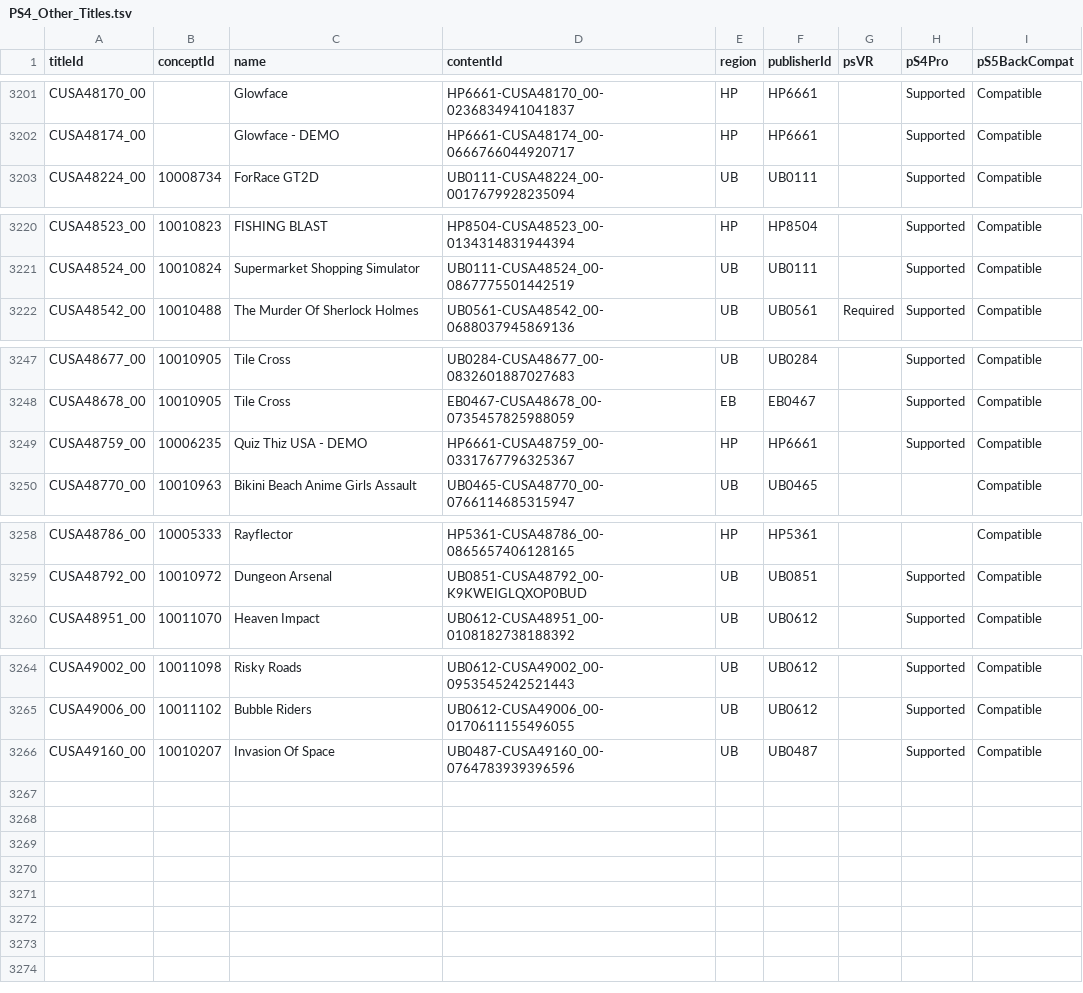
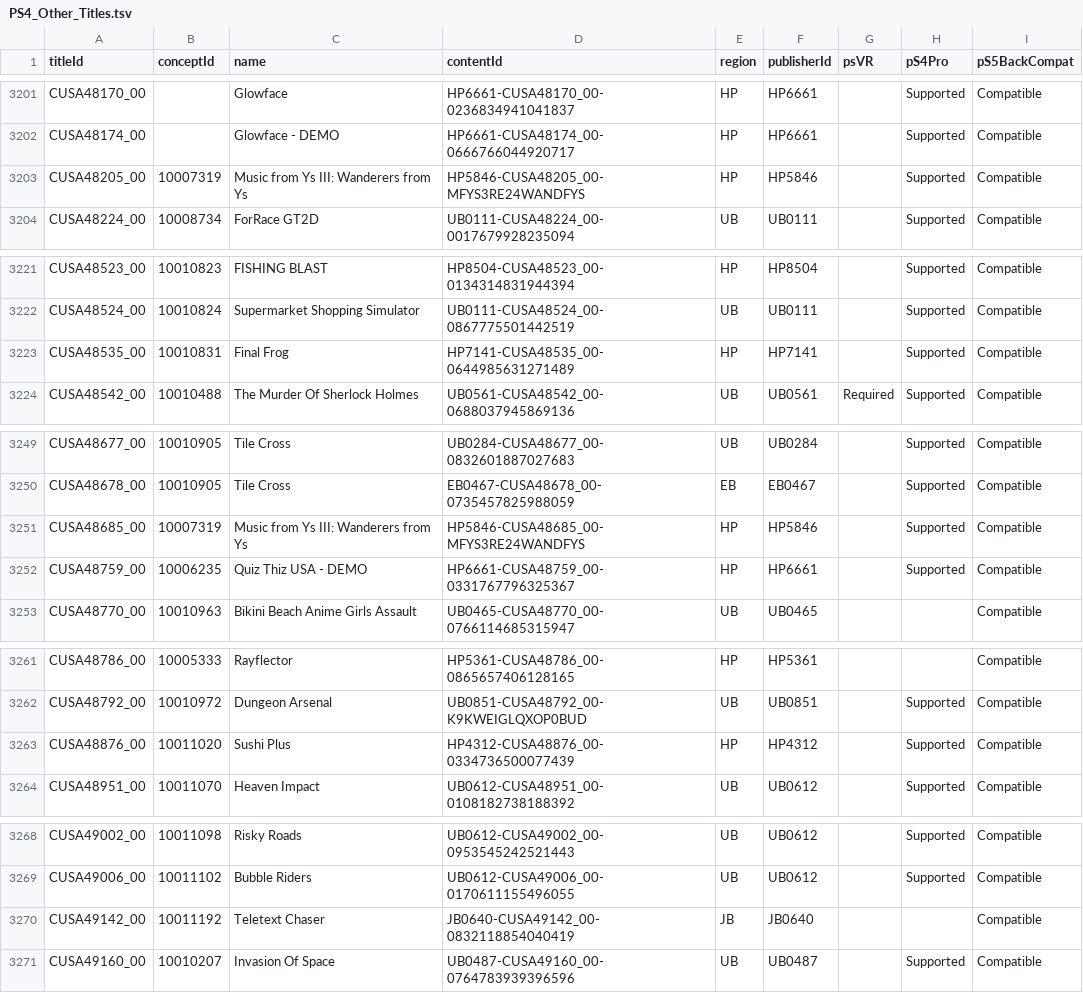
Before and after one commit to andshrew/PlayStation-Titles, a TSV file: Region/Other/PS4_Other_Titles.tsv, drawn as a sheet; only a part is shown, gaps mark what is left out; the diff covers the shown part only; the diff names each change by its address in the sheet, - before the commit and + after, or states it on an @@ line.

```diff
--- a/Region/Other/PS4_Other_Titles.tsv
+++ b/Region/Other/PS4_Other_Titles.tsv
+row 3203: CUSA48205_00 | 10007319 | Music from Ys III: Wanderers from Ys | HP5846-CUSA48205_00-MFYS3RE24WANDFYS | HP | HP5846 |  | Supported | Compatible
+row 3223: CUSA48535_00 | 10010831 | Final Frog | HP7141-CUSA48535_00-0644985631271489 | HP | HP7141 |  | Supported | Compatible
+row 3251: CUSA48685_00 | 10007319 | Music from Ys III: Wanderers from Ys | HP5846-CUSA48685_00-MFYS3RE24WANDFYS | HP | HP5846 |  | Supported | Compatible
+row 3263: CUSA48876_00 | 10011020 | Sushi Plus | HP4312-CUSA48876_00-0334736500077439 | HP | HP4312 |  | Supported | Compatible
+row 3270: CUSA49142_00 | 10011192 | Teletext Chaser | JB0640-CUSA49142_00-0832118854040419 | JB | JB0640 |  |  | Compatible
```
Also changed, not shown: 1 edited cell elsewhere in this file, PS5_Titles.tsv, PS5_Titles_by_Concept.tsv, 32 other files.
